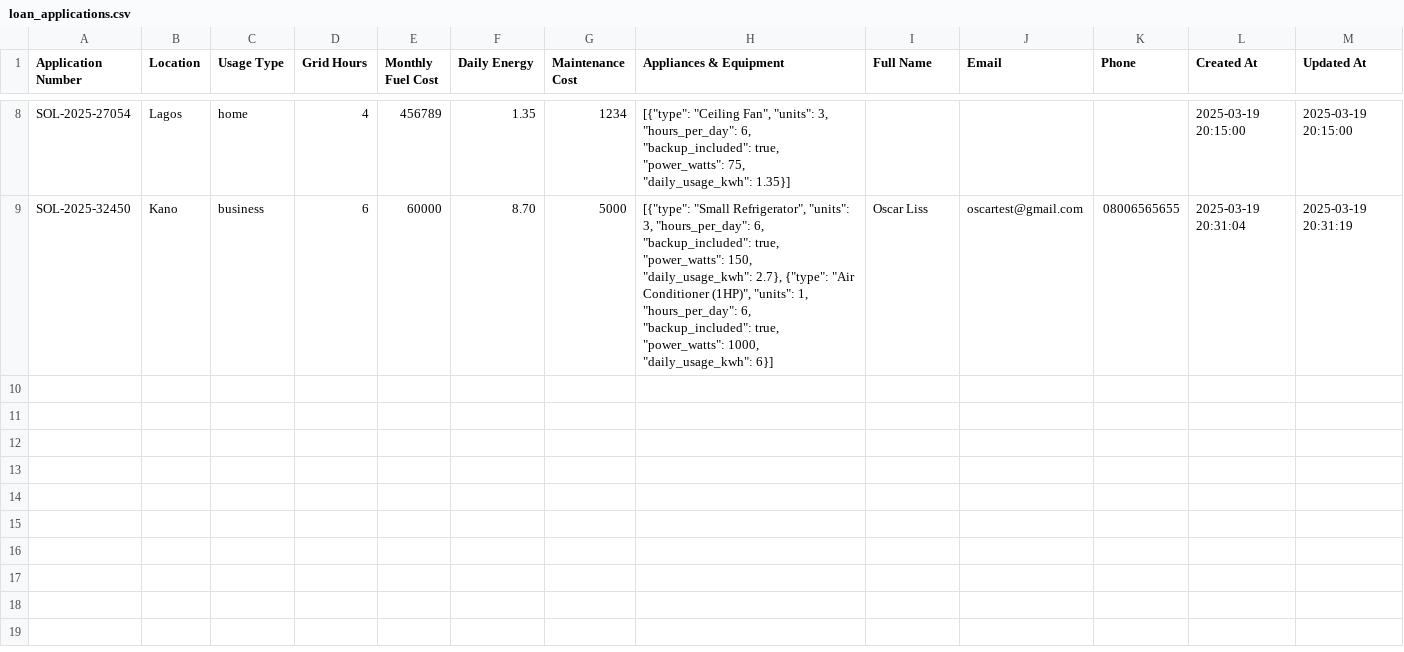
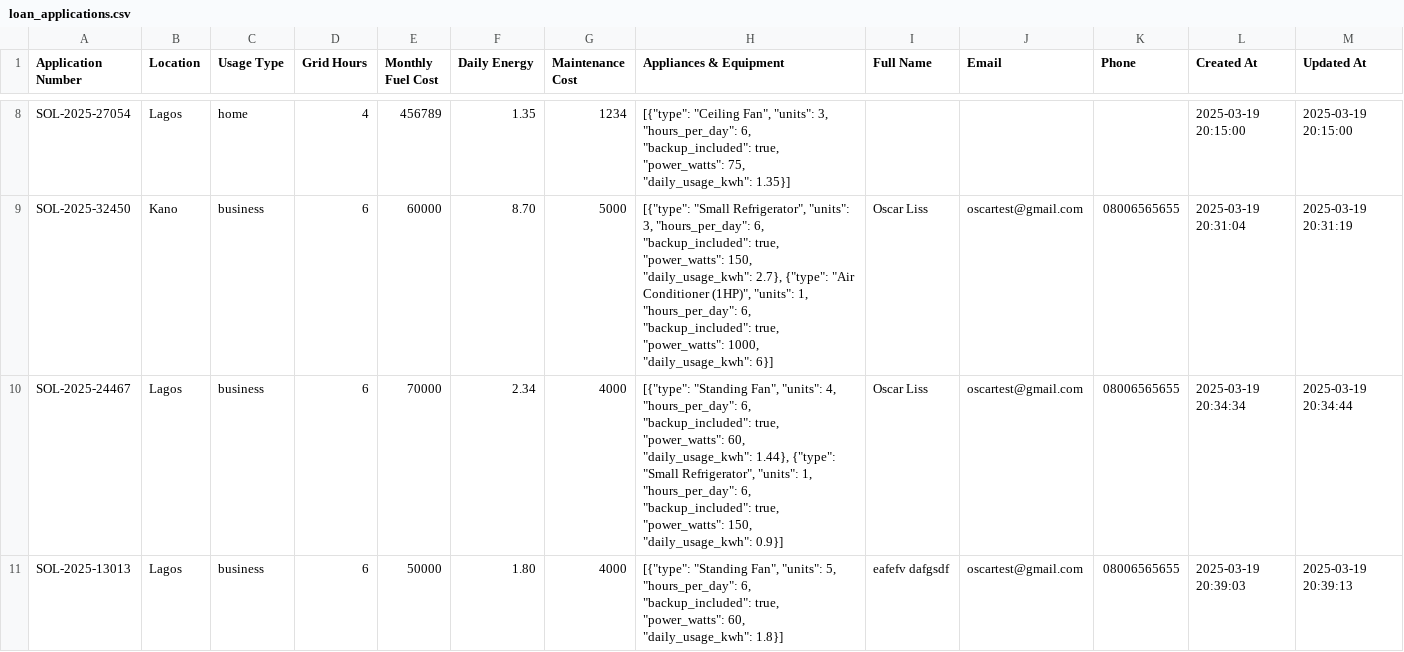
Before and after one commit to OL-Yellow/Solar_Generator_Platform, a CSV file: data/loan_applications.csv, drawn as a sheet; only a part is shown, gaps mark what is left out.

```diff
--- a/data/loan_applications.csv
+++ b/data/loan_applications.csv
@@ -9 +9,3 @@ SOL-2025-27054,Lagos,home,4,456789,1.35,1234,"[{""type"": ""Ceiling Fan"", ""uni
 SOL-2025-32450,Kano,business,6,60000,8.70,5000,"[{""type"": ""Small Refrigerator"", ""units"": 3, ""hours_per_day"": 6, ""backup_included"": true, ""power_watts"": 150, ""daily_usage_kwh"": 2.7}, {""type"": ""Air Conditioner (1HP)"", ""units"": 1, ""hours_per_day"": 6, ""backup_included"": true, ""power_watts"": 1000, ""daily_usage_kwh"": 6}]",Oscar Liss,oscartest@gmail.com,08006565655,2025-03-19 20:31:04,2025-03-19 20:31:19
+SOL-2025-24467,Lagos,business,6,70000,2.34,4000,"[{""type"": ""Standing Fan"", ""units"": 4, ""hours_per_day"": 6, ""backup_included"": true, ""power_watts"": 60, ""daily_usage_kwh"": 1.44}, {""type"": ""Small Refrigerator"", ""units"": 1, ""hours_per_day"": 6, ""backup_included"": true, ""power_watts"": 150, ""daily_usage_kwh"": 0.9}]",Oscar Liss,oscartest@gmail.com,08006565655,2025-03-19 20:34:34,2025-03-19 20:34:44
+SOL-2025-13013,Lagos,business,6,50000,1.80,4000,"[{""type"": ""Standing Fan"", ""units"": 5, ""hours_per_day"": 6, ""backup_included"": true, ""power_watts"": 60, ""daily_usage_kwh"": 1.8}]",eafefv dafgsdf,oscartest@gmail.com,08006565655,2025-03-19 20:39:03,2025-03-19 20:39:13
```
Also changed, not shown: 1 other file.
